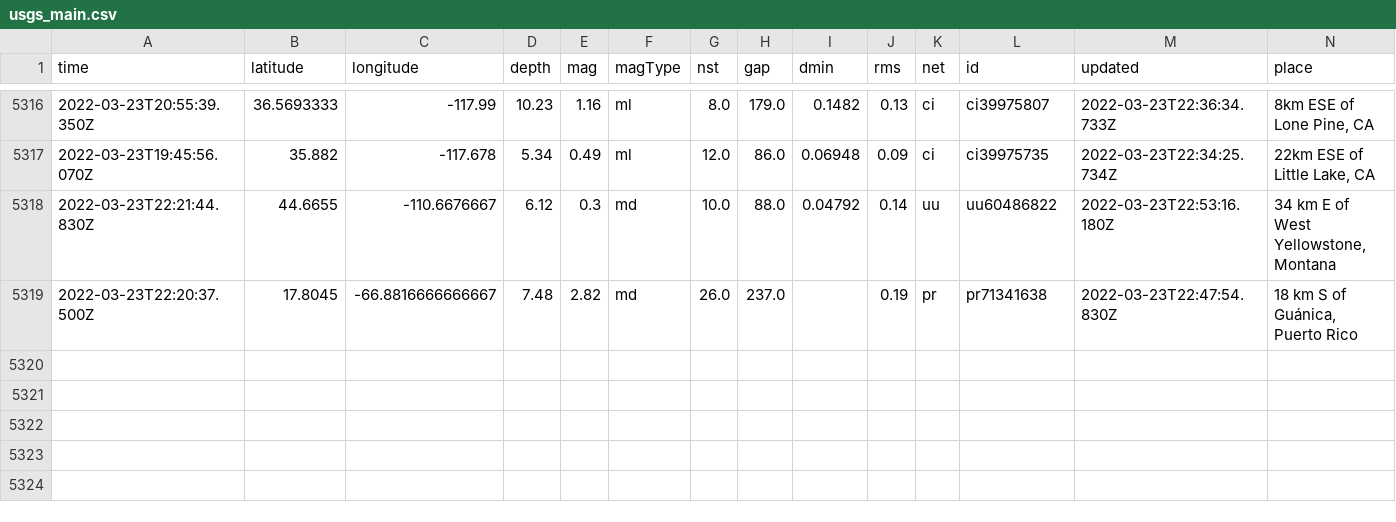
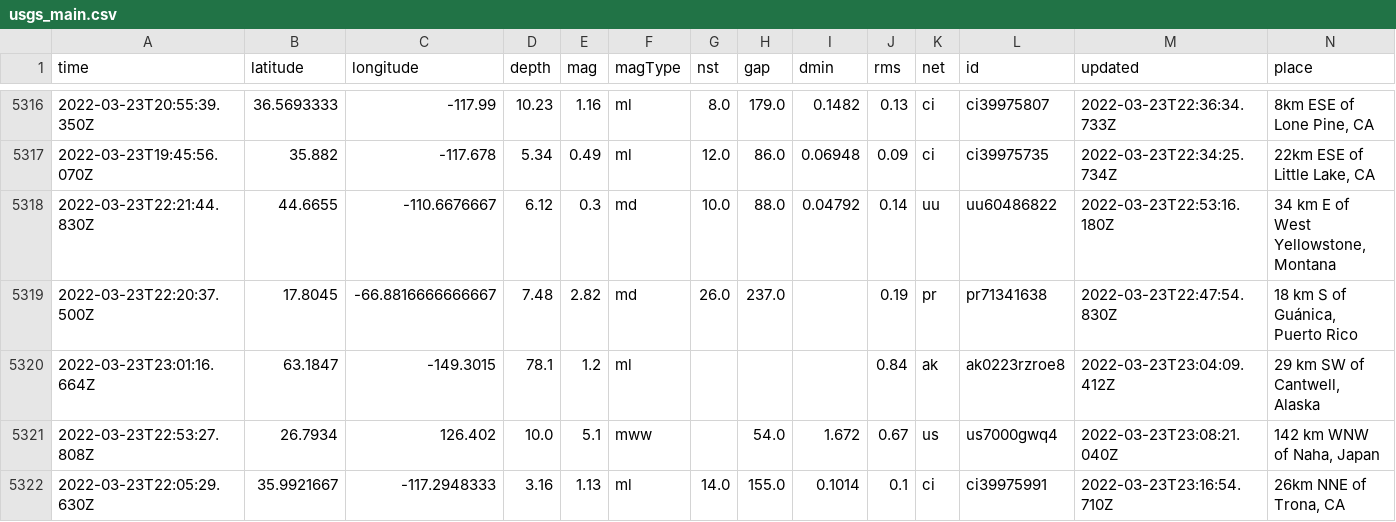
Before and after one commit to awallender/nicar22-github-actions, a CSV file: usgs_main.csv, drawn as a sheet; only a part is shown, gaps mark what is left out; rows hold the shown columns only; the diff names each change by its address in the sheet, - before the commit and + after, or states it on an @@ line.

```diff
--- a/usgs_main.csv
+++ b/usgs_main.csv
+row 5320: 2022-03-23T23:01:16.664Z | 63.1847 | -149.3015 | 78.1 | 1.2 | ml |  |  |  | 0.84 | ak | ak0223rzroe8 | 2022-03-23T23:04:09.412Z | 29 km SW of Cantwell, Alaska
+row 5321: 2022-03-23T22:53:27.808Z | 26.7934 | 126.402 | 10.0 | 5.1 | mww |  | 54.0 | 1.672 | 0.67 | us | us7000gwq4 | 2022-03-23T23:08:21.040Z | 142 km WNW of Naha, Japan
+row 5322: 2022-03-23T22:05:29.630Z | 35.9921667 | -117.2948333 | 3.16 | 1.13 | ml | 14.0 | 155.0 | 0.1014 | 0.1 | ci | ci39975991 | 2022-03-23T23:16:54.710Z | 26km NNE of Trona, CA
```
Also changed, not shown: usgs_current.csv.
